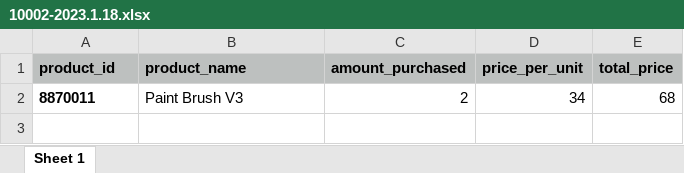
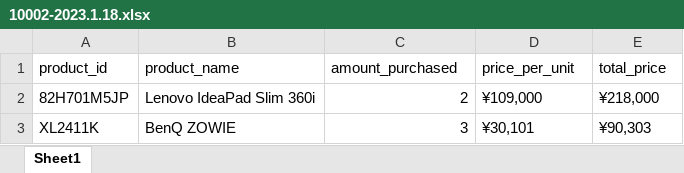
Before and after one commit to AzulaFire/PythonPortfolio, an Excel workbook: PdfInvoicer/invoices/10002-2023.1.18.xlsx, sheet Sheet1, drawn as a sheet; values as stored, in another font and other column widths than the file's, no borders; charts and pictures not drawn; removed rows and columns are numbered as before the commit, all else as after; the diff names each change by its address in the sheet, - before the commit and + after, or states it on an @@ line.

```diff
--- a/PdfInvoicer/invoices/10002-2023.1.18.xlsx (sheet Sheet1)
+++ b/PdfInvoicer/invoices/10002-2023.1.18.xlsx (sheet Sheet1)
-sheet tab: Sheet 1
+sheet tab: Sheet1
@@ A1:E1 fill: #BDC0BF → none, bold: on → off @@
-row 2: 8870011 | Paint Brush V3 | 2 | 34 | 68
+row 2: 82H701M5JP | Lenovo IdeaPad Slim 360i | 2 | ¥109,000 | ¥218,000
+row 3: XL2411K | BenQ ZOWIE | 3 | ¥30,101 | ¥90,303
```
Also changed, not shown: charts or pictures, PdfInvoicer/invoices/10001-2023.1.18.xlsx, PdfInvoicer/invoices/10003-2023.1.18.xlsx, 8 other files.
